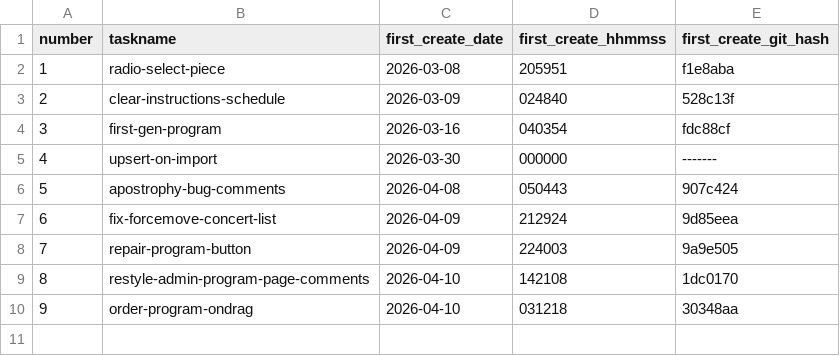
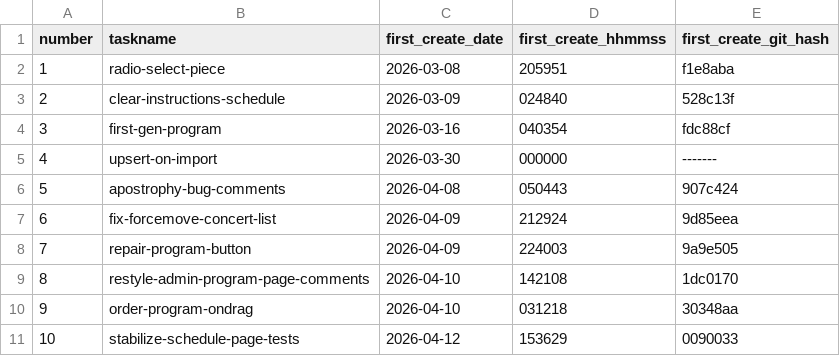
Before and after one commit to pafenorthwest/concertprogram, a CSV file: goals/task-manifest.csv, drawn as a sheet.

Commit message:
Update task manifest metadata and compact task artifacts for stabilize-schedule-page-tests

```diff
--- a/goals/task-manifest.csv
+++ b/goals/task-manifest.csv
@@ -10 +10,2 @@ number,taskname,first_create_date,first_create_hhmmss,first_create_git_hash
 9,order-program-ondrag,2026-04-10,031218,30348aa
+10,stabilize-schedule-page-tests,2026-04-12,153629,0090033
```
Also changed, not shown: 13 other files.
